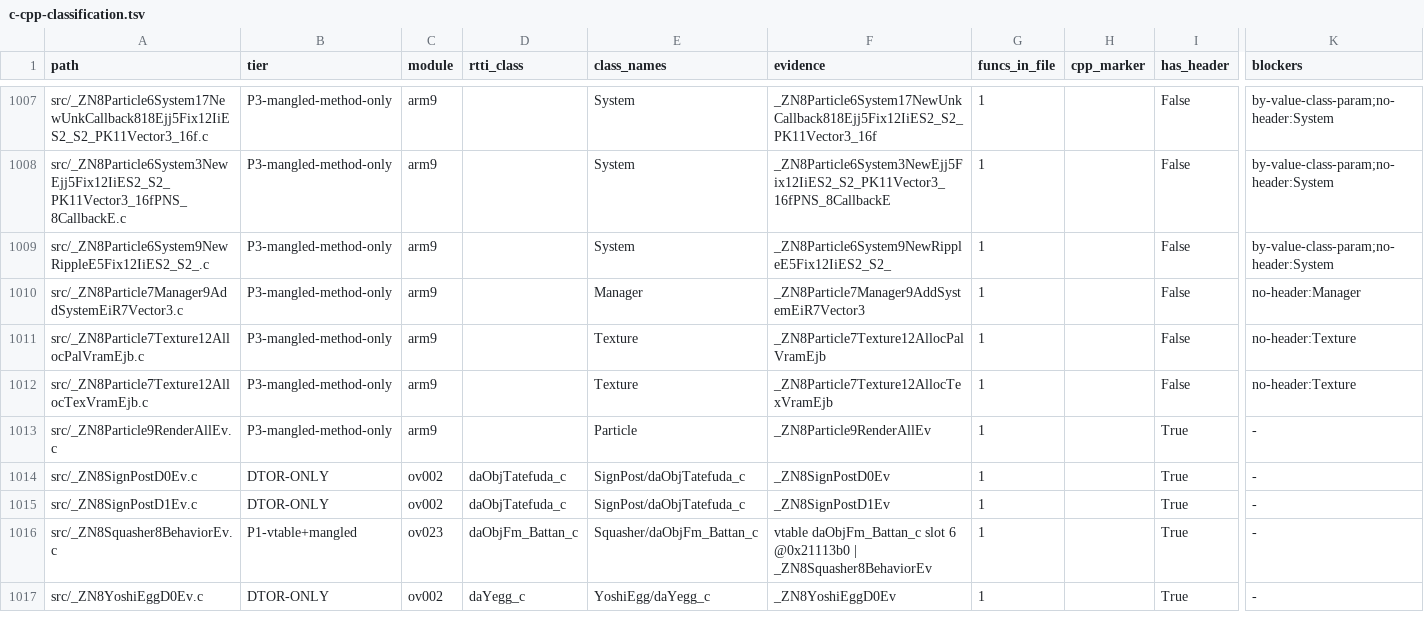
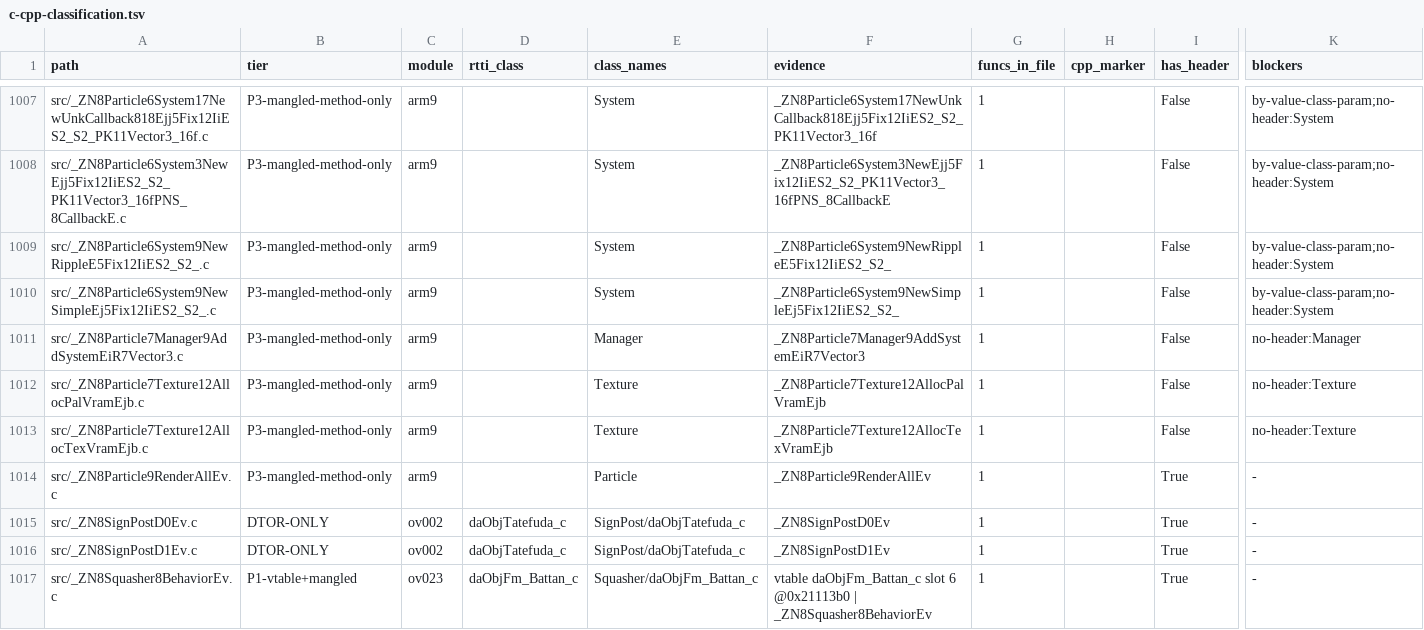
Before and after one commit to tangosdev/sm64ds-decomp, a TSV file: notes/data/c-cpp-classification.tsv, drawn as a sheet; only a part is shown, gaps mark what is left out; the shorter side is filled out with more unchanged rows; rows hold the shown columns only; the diff names each change by its address in the sheet, - before the commit and + after, or states it on an @@ line.

Commit message:
Roll back unlinked NewSimple signature migration

```diff
--- a/notes/data/c-cpp-classification.tsv
+++ b/notes/data/c-cpp-classification.tsv
+row 1010: src/_ZN8Particle6System9NewSimpleEj5Fix12IiES2_S2_.c | P3-mangled-method-only | arm9 |  | System | _ZN8Particle6System9NewSimpleEj5Fix12IiES2_S2_ | 1 |  | False | by-value-class-param;no-header:System
```
Also changed, not shown: symbols/profile_reconstruction_pilot.tsv, symbols/verified.tsv, 8 other files.
